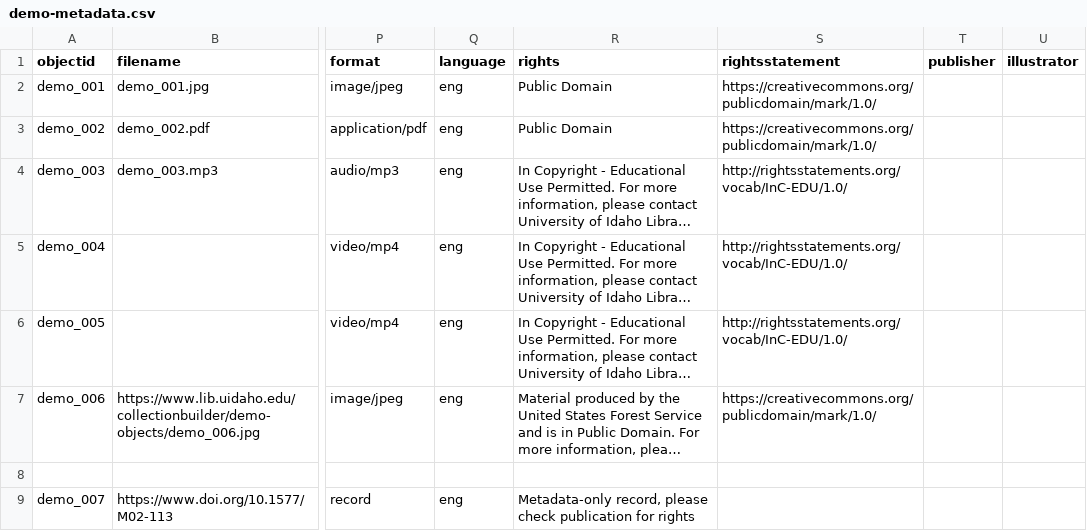
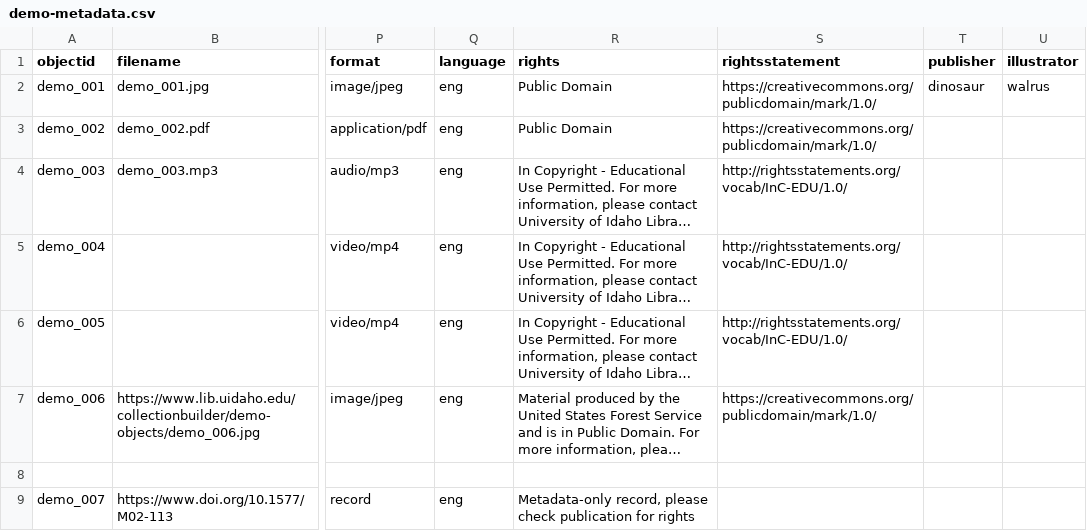
Before and after one commit to johnsabs-librarian/finalprojectilsz652, a CSV file: _data/demo-metadata.csv, drawn as a sheet; only a part is shown, gaps mark what is left out; long unchanged cells end in …; the diff names each change by its address in the sheet, - before the commit and + after, or states it on an @@ line.

Commit message:
Update demo-metadata.csv

```diff
--- a/_data/demo-metadata.csv
+++ b/_data/demo-metadata.csv
-T2 (publisher): (empty)
+T2 (publisher): dinosaur
-U2 (illustrator): (empty)
+U2 (illustrator): walrus
```
